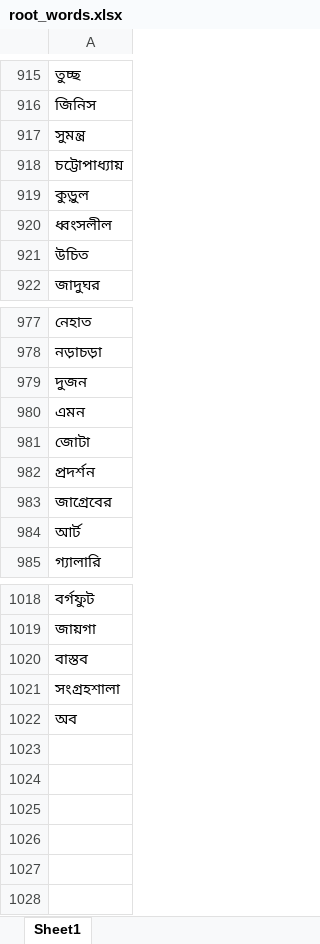
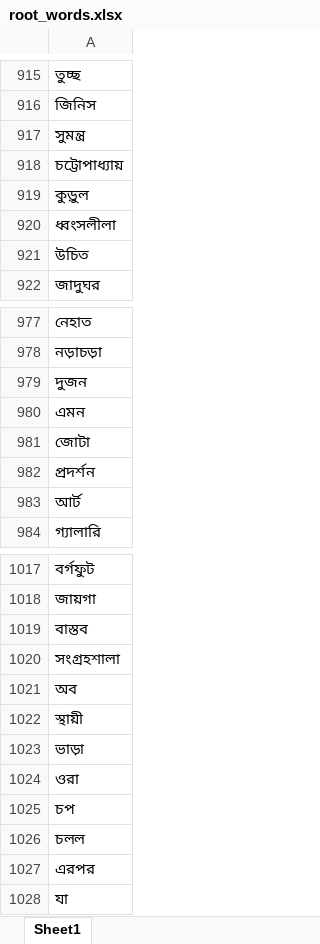
Before and after one commit to NitanJana/bengali-lemmatizer, an Excel workbook: root_words.xlsx, sheet Sheet1, drawn as a sheet; only a part is shown, gaps mark what is left out; values as stored, in another font and other column widths than the file's, no borders; removed rows and columns are numbered as before the commit, all else as after; the diff names each change by its address in the sheet, - before the commit and + after, or states it on an @@ line.

```diff
--- a/root_words.xlsx (sheet Sheet1)
+++ b/root_words.xlsx (sheet Sheet1)
-A920: ধ্বংসলীল
+A920: ধ্বংসলীলা
-row 983: জাগ্রেবের
+row 1022: স্থায়ী
+row 1023: ভাড়া
+row 1024: ওরা
+row 1025: চপ
+row 1026: চলল
+row 1027: এরপর
+row 1028: যা
```
Also changed, not shown: suffix_set.xlsx, 2 other files.
